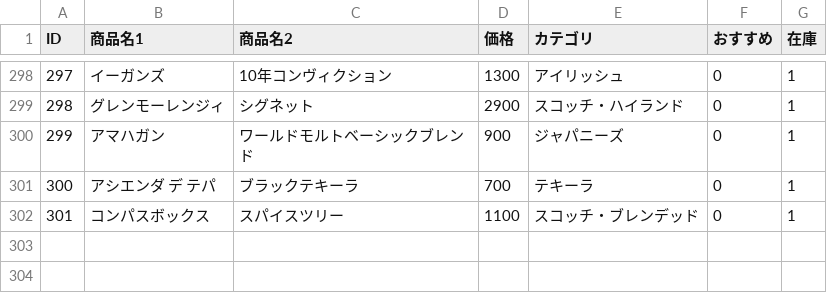
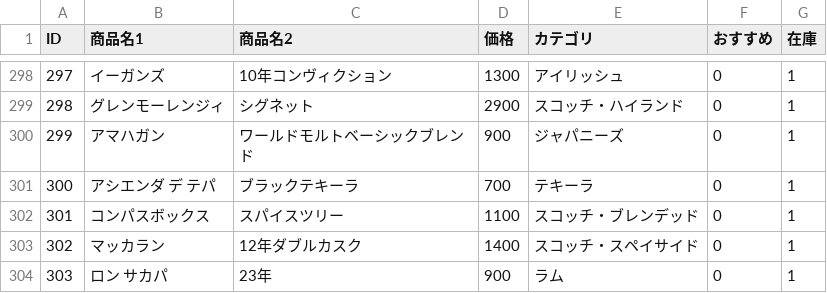
Before and after one commit to lm-toyohashi/lm-toyohashi.github.io, a CSV file: bottle.csv, drawn as a sheet; only a part is shown, gaps mark what is left out; the diff names each change by its address in the sheet, - before the commit and + after, or states it on an @@ line.

Commit message:
Update bottle.csv

```diff
--- a/bottle.csv
+++ b/bottle.csv
+row 303: 302 | マッカラン | 12年ダブルカスク | 1400 | スコッチ・スペイサイド | 0 | 1
+row 304: 303 | ロン サカパ | 23年 | 900 | ラム | 0 | 1
```
